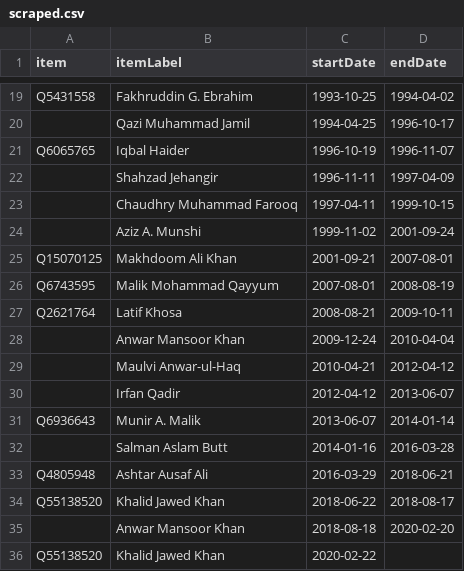
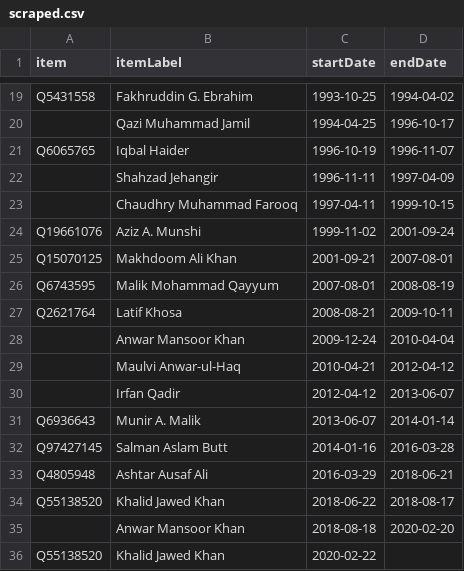
Before and after one commit to every-politician-scrapers/pakistan-ministers, a CSV file: sources/attorney-general/scraped.csv, drawn as a sheet; only a part is shown, gaps mark what is left out.

```diff
--- a/sources/attorney-general/scraped.csv
+++ b/sources/attorney-general/scraped.csv
@@ -23,3 +23,3 @@ Q6065765,Iqbal Haider,1996-10-19,1996-11-07
 ,Chaudhry Muhammad Farooq,1997-04-11,1999-10-15
-,Aziz A. Munshi,1999-11-02,2001-09-24
+Q19661076,Aziz A. Munshi,1999-11-02,2001-09-24
 Q15070125,Makhdoom Ali Khan,2001-09-21,2007-08-01
@@ -31,3 +31,3 @@ Q2621764,Latif Khosa,2008-08-21,2009-10-11
 Q6936643,Munir A. Malik,2013-06-07,2014-01-14
-,Salman Aslam Butt,2014-01-16,2016-03-28
+Q97427145,Salman Aslam Butt,2014-01-16,2016-03-28
 Q4805948,Ashtar Ausaf Ali,2016-03-29,2018-06-21
```
Also changed, not shown: sources/attorney-general/diff.csv, sources/attorney-general/wikidata.csv.
